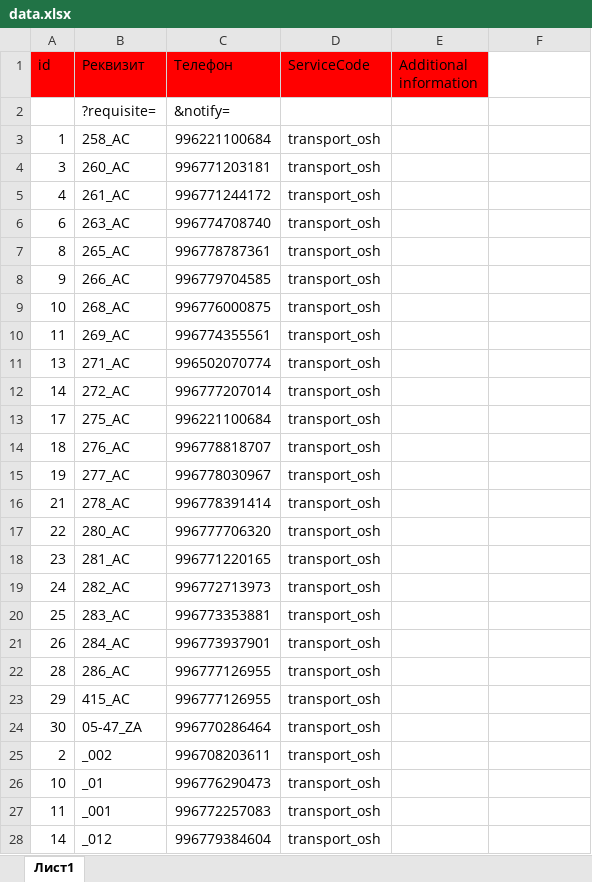
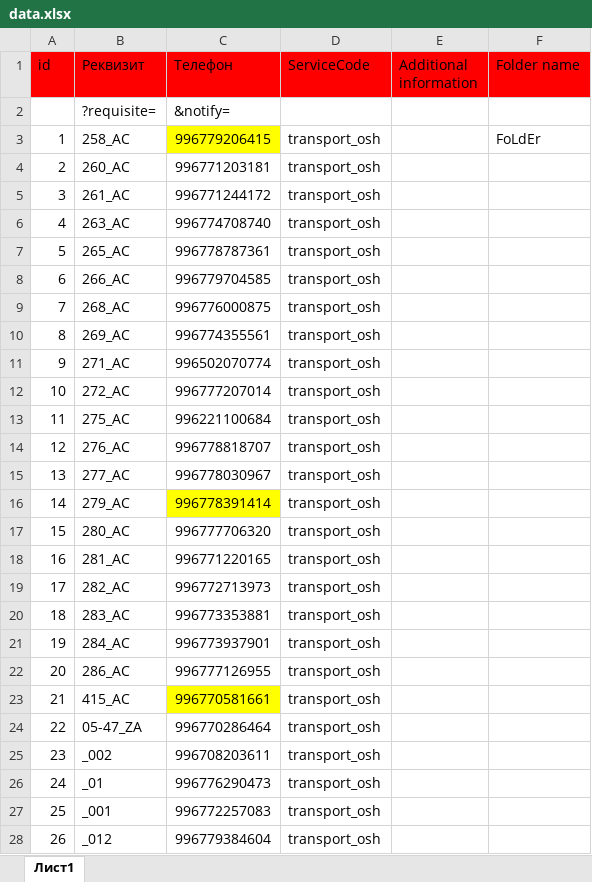
Before and after one commit to dimonss/QR, an Excel workbook: data.xlsx, sheet Лист1, drawn as a sheet; only a part is shown; values as stored, in another font and other column widths than the file's, no borders; the diff covers the shown part only; the diff names each change by its address in the sheet, - before the commit and + after, or states it on an @@ line.

Commit message:
add param, add generate zip archive, add create folder

```diff
--- a/data.xlsx (sheet Лист1)
+++ b/data.xlsx (sheet Лист1)
-F1: (empty)
+F1: Folder name
-F1 fill: none
+F1 fill: #FF0000
-C3 (Телефон): 996221100684
+C3 (Телефон): 996779206415
-C3 fill: none
+C3 fill: #FFFF00
-F3 (Folder name): (empty)
+F3 (Folder name): FoLdEr
-A4 (id): 3
+A4 (id): 2
-A5 (id): 4
+A5 (id): 3
-A6 (id): 6
+A6 (id): 4
-A7 (id): 8
+A7 (id): 5
-A8 (id): 9
+A8 (id): 6
-A9 (id): 10
+A9 (id): 7
-A10 (id): 11
+A10 (id): 8
-A11 (id): 13
+A11 (id): 9
-A12 (id): 14
+A12 (id): 10
-A13 (id): 17
+A13 (id): 11
-A14 (id): 18
+A14 (id): 12
-A15 (id): 19
+A15 (id): 13
-A16 (id): 21
+A16 (id): 14
-B16 (Реквизит): 278_AC
+B16 (Реквизит): 279_AC
-C16 fill: none
+C16 fill: #FFFF00
-A17 (id): 22
+A17 (id): 15
-A18 (id): 23
+A18 (id): 16
-A19 (id): 24
+A19 (id): 17
-A20 (id): 25
+A20 (id): 18
-A21 (id): 26
+A21 (id): 19
-A22 (id): 28
+A22 (id): 20
-A23 (id): 29
+A23 (id): 21
-C23 (Телефон): 996777126955
+C23 (Телефон): 996770581661
-C23 fill: none
+C23 fill: #FFFF00
-A24 (id): 30
+A24 (id): 22
-A25 (id): 2
+A25 (id): 23
-A26 (id): 10
+A26 (id): 24
-A27 (id): 11
+A27 (id): 25
-A28 (id): 14
+A28 (id): 26
```
Also changed, not shown: 27 added rows, 7 edited cells and cell formats elsewhere in this sheet, 1 other file.
